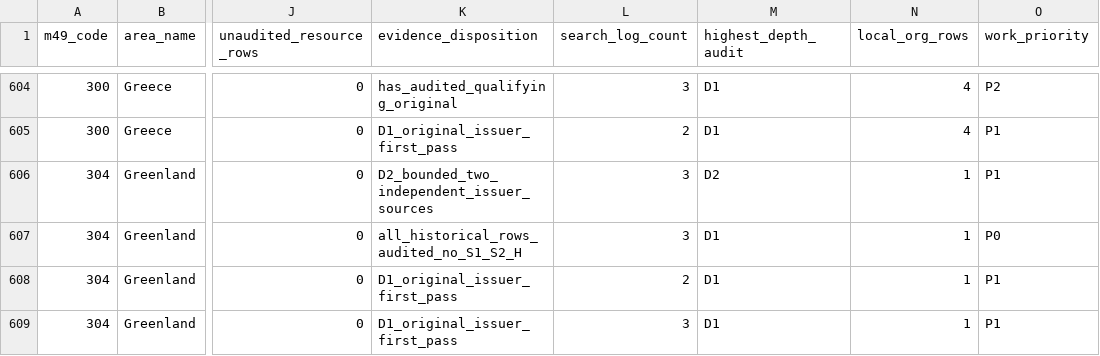
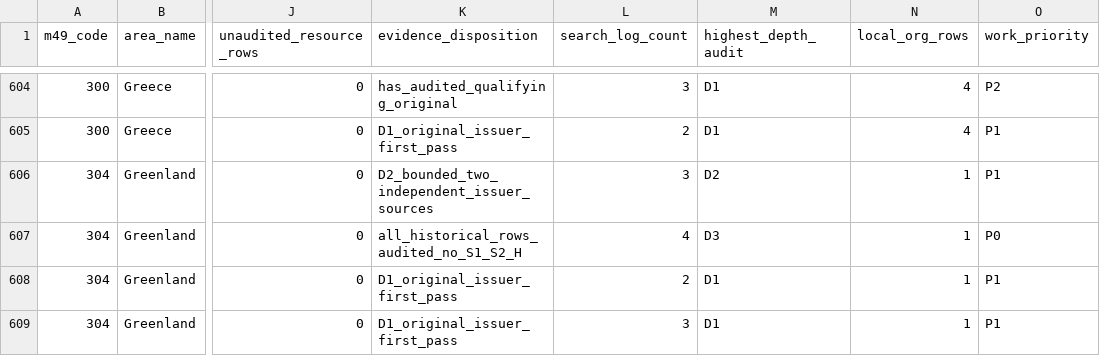
Before and after one commit to PortalHunter/Ethnicy-Based-Optimal-Weight, a CSV file: docs/atlas/handoffs/team-b/data/consolidated_cell_inventory.csv, drawn as a sheet; only a part is shown, gaps mark what is left out; the diff covers the shown part only; the diff names each change by its address in the sheet, - before the commit and + after, or states it on an @@ line.

Commit message:
research(team-b): close 57 linked-source cases (12 qualified, 36 D2, 9 D3) and checkpoint B155
Qualified cells 344->356; linked-source backlog 57->0; 953 unlinked depth tasks remain. Native validator 0 errors; 9725 supplemental checks pass. All contexts research_lead_only; no clinical/legal/community approval.

```diff
--- a/docs/atlas/handoffs/team-b/data/consolidated_cell_inventory.csv
+++ b/docs/atlas/handoffs/team-b/data/consolidated_cell_inventory.csv
-L607 (search_log_count): 3
+L607 (search_log_count): 4
-M607 (highest_depth_audit): D1
+M607 (highest_depth_audit): D3
```
Also changed, not shown: 160 edited cells elsewhere in this file, 16 other files.
